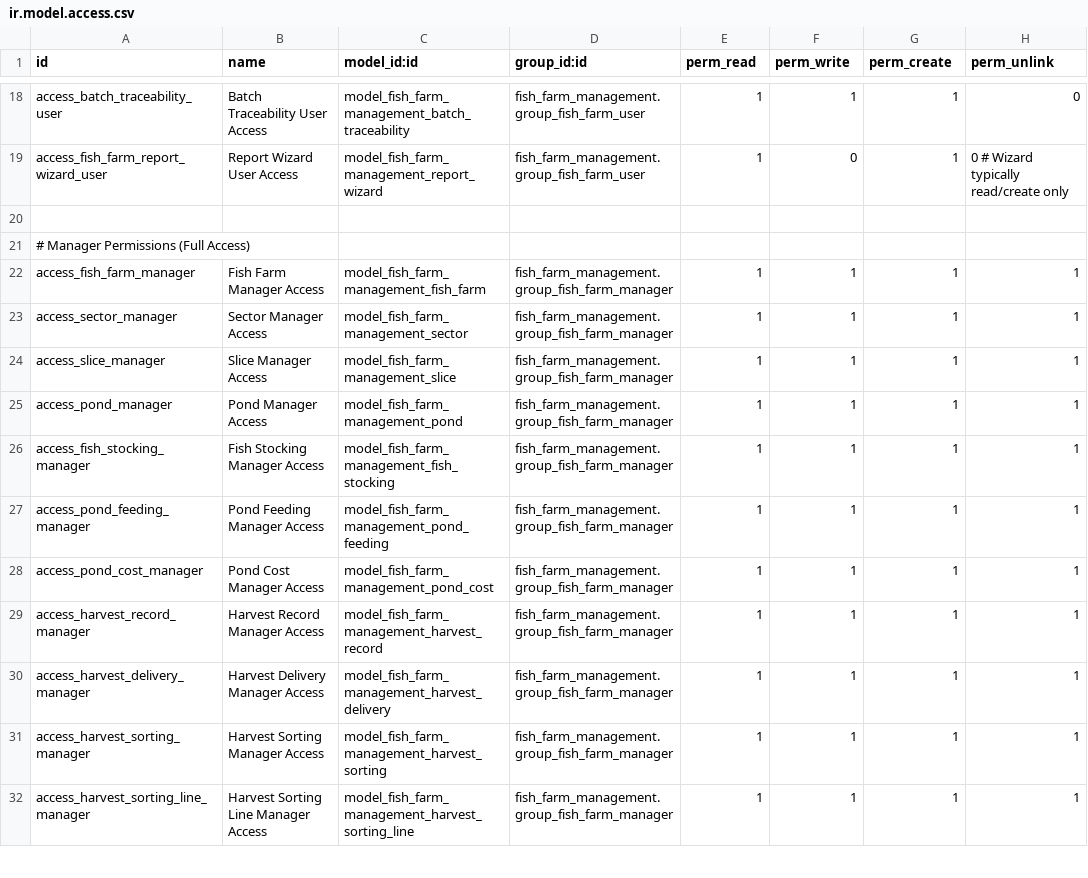
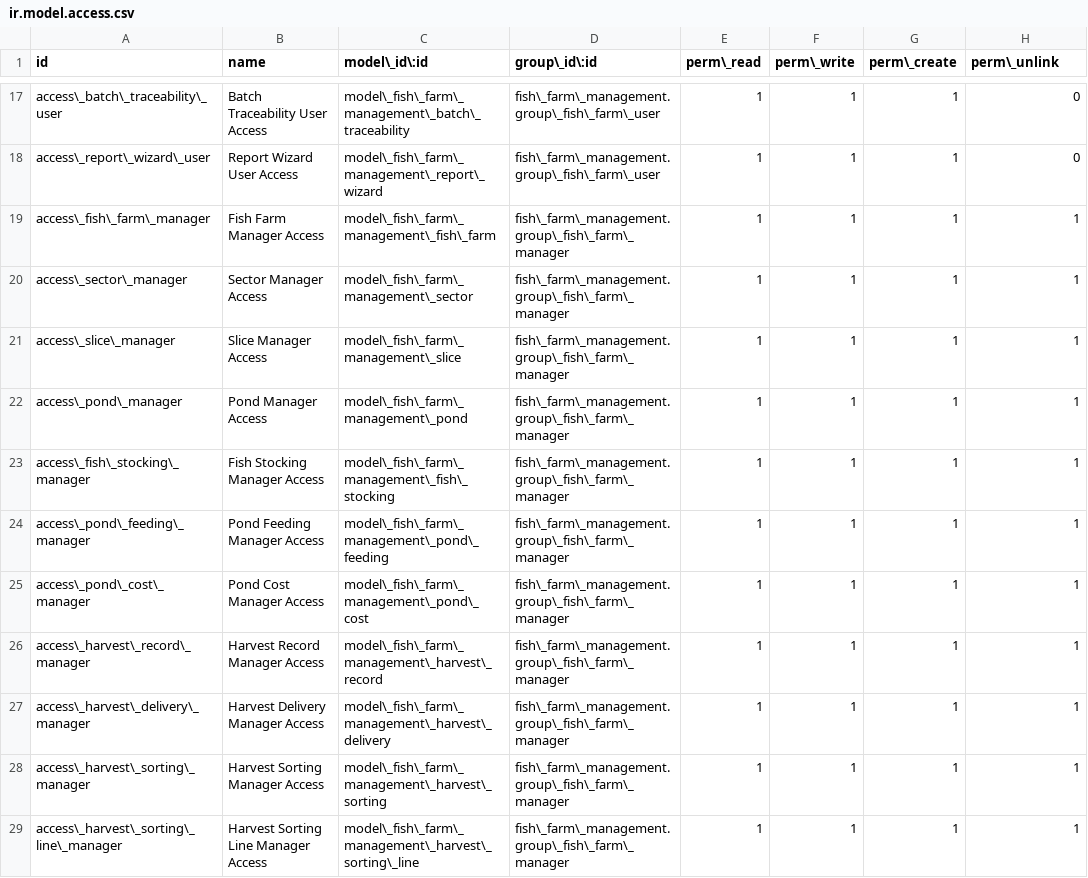
Before and after one commit to Abdelrhman272/NextGen-System, a CSV file: fish_farm_management/security/ir.model.access.csv, drawn as a sheet; only a part is shown, gaps mark what is left out; removed rows and columns are numbered as before the commit, all else as after; the diff covers the shown part only; the diff names each change by its address in the sheet, - before the commit and + after, or states it on an @@ line.

```diff
--- a/fish_farm_management/security/ir.model.access.csv
+++ b/fish_farm_management/security/ir.model.access.csv
-C1: model_id:id
+C1: model\_id\:id
-D1: group_id:id
+D1: group\_id\:id
-E1: perm_read
+E1: perm\_read
-F1: perm_write
+F1: perm\_write
-G1: perm_create
+G1: perm\_create
-H1: perm_unlink
+H1: perm\_unlink
-A17 (id): access_batch_traceability_user
+A17 (id): access\_batch\_traceability\_user
-C17 (model\_id\:id): model_fish_farm_management_batch_traceability
+C17 (model\_id\:id): model\_fish\_farm\_management\_batch\_traceability
-D17:D18 (group\_id\:id): fish_farm_management.group_fish_farm_user
+D17:D18 (group\_id\:id): fish\_farm\_management.group\_fish\_farm\_user
-A18 (id): access_fish_farm_report_wizard_user
+A18 (id): access\_report\_wizard\_user
-C18 (model\_id\:id): model_fish_farm_management_report_wizard
+C18 (model\_id\:id): model\_fish\_farm\_management\_report\_wizard
-F18 (perm\_write): 0
+F18 (perm\_write): 1
-H18 (perm\_unlink): 0 # Wizard typically read/create only
+H18 (perm\_unlink): 0
-row 20: (empty)
-row 21: # Manager Permissions (Full Access)
-A19 (id): access_fish_farm_manager
+A19 (id): access\_fish\_farm\_manager
-C19 (model\_id\:id): model_fish_farm_management_fish_farm
+C19 (model\_id\:id): model\_fish\_farm\_management\_fish\_farm
-D19:D29 (group\_id\:id): fish_farm_management.group_fish_farm_manager
+D19:D29 (group\_id\:id): fish\_farm\_management.group\_fish\_farm\_manager
-A20 (id): access_sector_manager
+A20 (id): access\_sector\_manager
-C20 (model\_id\:id): model_fish_farm_management_sector
+C20 (model\_id\:id): model\_fish\_farm\_management\_sector
-A21 (id): access_slice_manager
+A21 (id): access\_slice\_manager
-C21 (model\_id\:id): model_fish_farm_management_slice
+C21 (model\_id\:id): model\_fish\_farm\_management\_slice
-A22 (id): access_pond_manager
+A22 (id): access\_pond\_manager
-C22 (model\_id\:id): model_fish_farm_management_pond
+C22 (model\_id\:id): model\_fish\_farm\_management\_pond
-A23 (id): access_fish_stocking_manager
+A23 (id): access\_fish\_stocking\_manager
-C23 (model\_id\:id): model_fish_farm_management_fish_stocking
+C23 (model\_id\:id): model\_fish\_farm\_management\_fish\_stocking
-A24 (id): access_pond_feeding_manager
+A24 (id): access\_pond\_feeding\_manager
-C24 (model\_id\:id): model_fish_farm_management_pond_feeding
+C24 (model\_id\:id): model\_fish\_farm\_management\_pond\_feeding
-A25 (id): access_pond_cost_manager
+A25 (id): access\_pond\_cost\_manager
-C25 (model\_id\:id): model_fish_farm_management_pond_cost
+C25 (model\_id\:id): model\_fish\_farm\_management\_pond\_cost
-A26 (id): access_harvest_record_manager
+A26 (id): access\_harvest\_record\_manager
-C26 (model\_id\:id): model_fish_farm_management_harvest_record
+C26 (model\_id\:id): model\_fish\_farm\_management\_harvest\_record
-A27 (id): access_harvest_delivery_manager
+A27 (id): access\_harvest\_delivery\_manager
-C27 (model\_id\:id): model_fish_farm_management_harvest_delivery
+C27 (model\_id\:id): model\_fish\_farm\_management\_harvest\_delivery
-A28 (id): access_harvest_sorting_manager
+A28 (id): access\_harvest\_sorting\_manager
-C28 (model\_id\:id): model_fish_farm_management_harvest_sorting
+C28 (model\_id\:id): model\_fish\_farm\_management\_harvest\_sorting
-A29 (id): access_harvest_sorting_line_manager
+A29 (id): access\_harvest\_sorting\_line\_manager
-C29 (model\_id\:id): model_fish_farm_management_harvest_sorting_line
+C29 (model\_id\:id): model\_fish\_farm\_management\_harvest\_sorting\_line
```
Also changed, not shown: 1 removed row and 67 edited cells elsewhere in this file, 45 other files.
